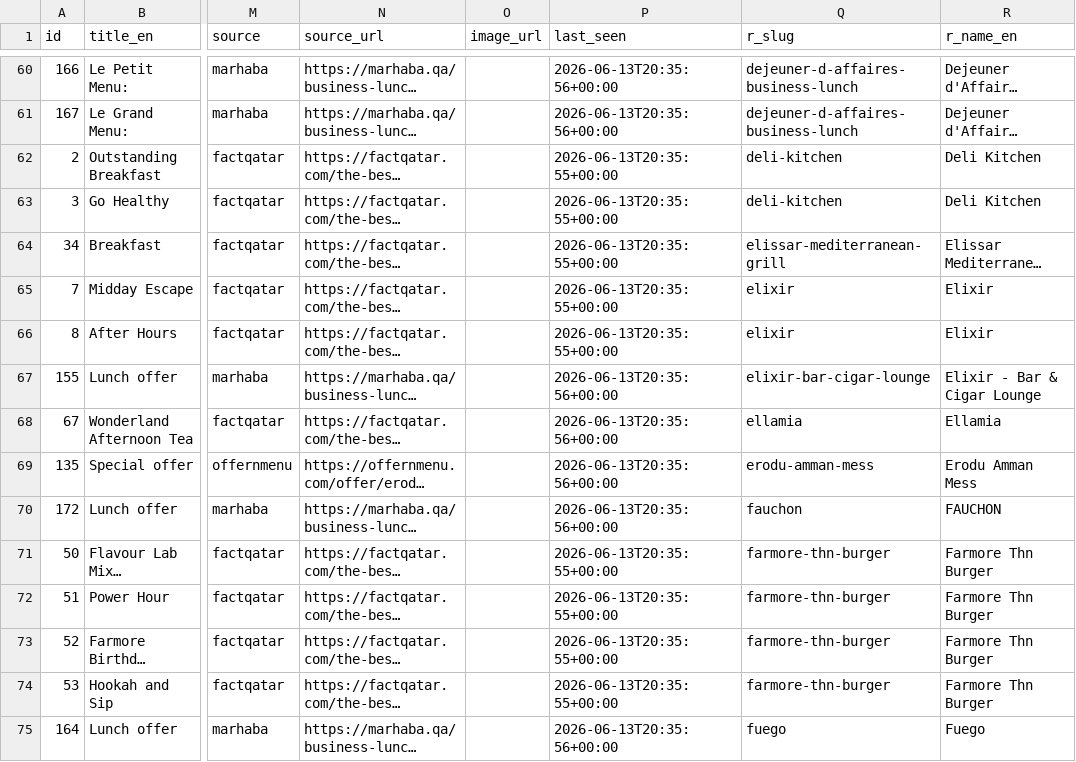
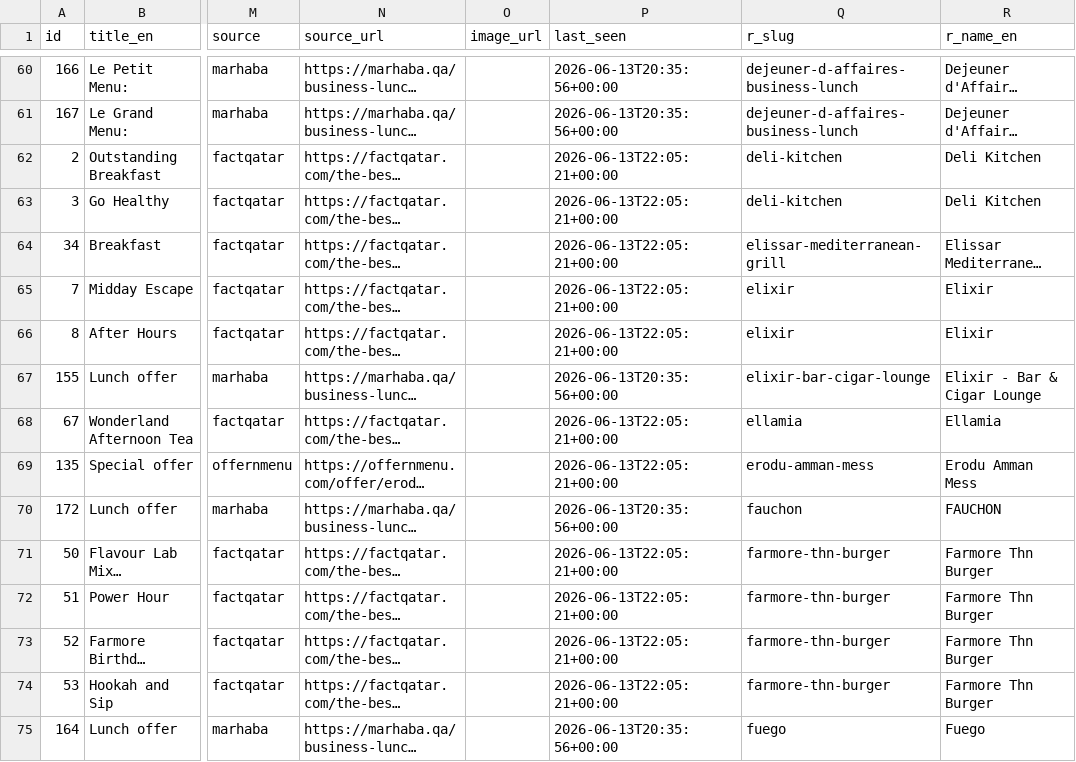
Before and after one commit to 9liman9/deal-finder-qatar, a CSV file: data/exports/active_deals.csv, drawn as a sheet; only a part is shown, gaps mark what is left out; long unchanged cells end in …; the diff covers the shown part only; the diff names each change by its address in the sheet, - before the commit and + after, or states it on an @@ line.

```diff
--- a/data/exports/active_deals.csv
+++ b/data/exports/active_deals.csv
-P62:P66 (last_seen): 2026-06-13T20:35:55+00:00
+P62:P66 (last_seen): 2026-06-13T22:05:21+00:00
-P68:P69 (last_seen): 2026-06-13T20:35:56+00:00
+P68:P69 (last_seen): 2026-06-13T22:05:21+00:00
-P71:P74 (last_seen): 2026-06-13T20:35:55+00:00
+P71:P74 (last_seen): 2026-06-13T22:05:21+00:00
```
Also changed, not shown: 140 edited cells elsewhere in this file, data/exports/restaurants.csv, 2 other files.
